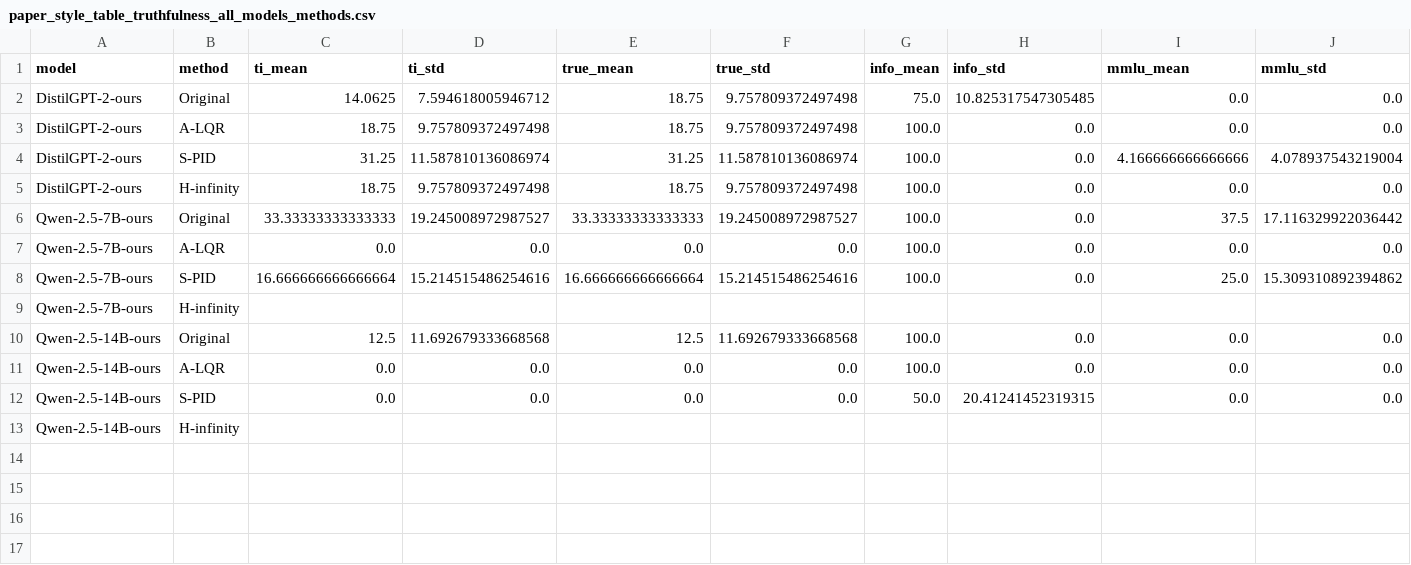
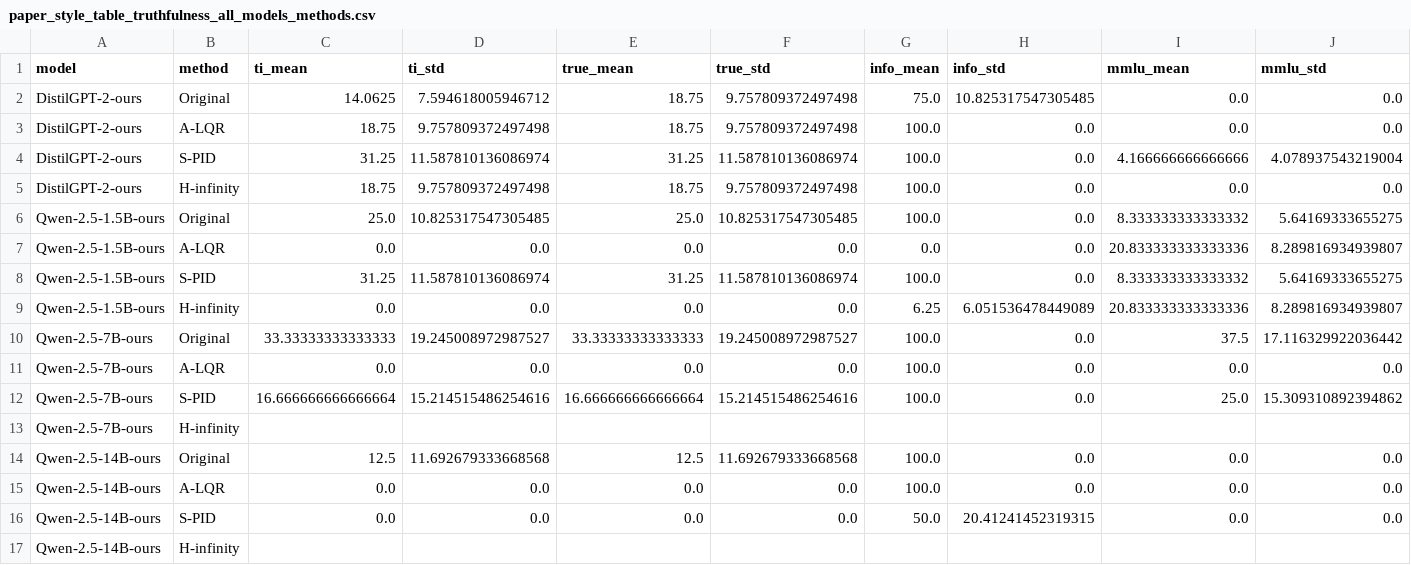
Before and after one commit to rgs2151/controller, a CSV file: AppliedControler/results_reports/paper_style_table_truthfulness_all_models_methods.csv, drawn as a sheet; only a part is shown; rows hold the shown columns only; the diff names each change by its address in the sheet, - before the commit and + after, or states it on an @@ line.

Commit message:
Add Qwen-2.5-1.5B: first complete 4-method column beyond DistilGPT-2
- Run all 4 stages (Original/A-LQR/S-PID/H-infinity) on Qwen2.5-1.5B-Instruct, full-precision, bf16-era code
- H-infinity synthesis feasible at 1536-dim (completed in minutes, modest RAM)
- S-PID improves truthfulness over baseline (31.25 vs 25.0 T*I), matching the DistilGPT-2 pattern
- Extend summary figure and canonical table to 4 model scales; figure now reads from canonical all-models CSV
- Report updated

```diff
--- a/AppliedControler/results_reports/paper_style_table_truthfulness_all_models_methods.csv
+++ b/AppliedControler/results_reports/paper_style_table_truthfulness_all_models_methods.csv
+row 6: Qwen-2.5-1.5B-ours | Original | 25.0 | 10.825317547305485 | 25.0 | 10.825317547305485 | 100.0 | 0.0 | 8.333333333333332 | 5.64169333655275
+row 7: Qwen-2.5-1.5B-ours | A-LQR | 0.0 | 0.0 | 0.0 | 0.0 | 0.0 | 0.0 | 20.833333333333336 | 8.289816934939807
+row 8: Qwen-2.5-1.5B-ours | S-PID | 31.25 | 11.587810136086974 | 31.25 | 11.587810136086974 | 100.0 | 0.0 | 8.333333333333332 | 5.64169333655275
+row 9: Qwen-2.5-1.5B-ours | H-infinity | 0.0 | 0.0 | 0.0 | 0.0 | 6.25 | 6.051536478449089 | 20.833333333333336 | 8.289816934939807
```
Also changed, not shown: 14 other files.
